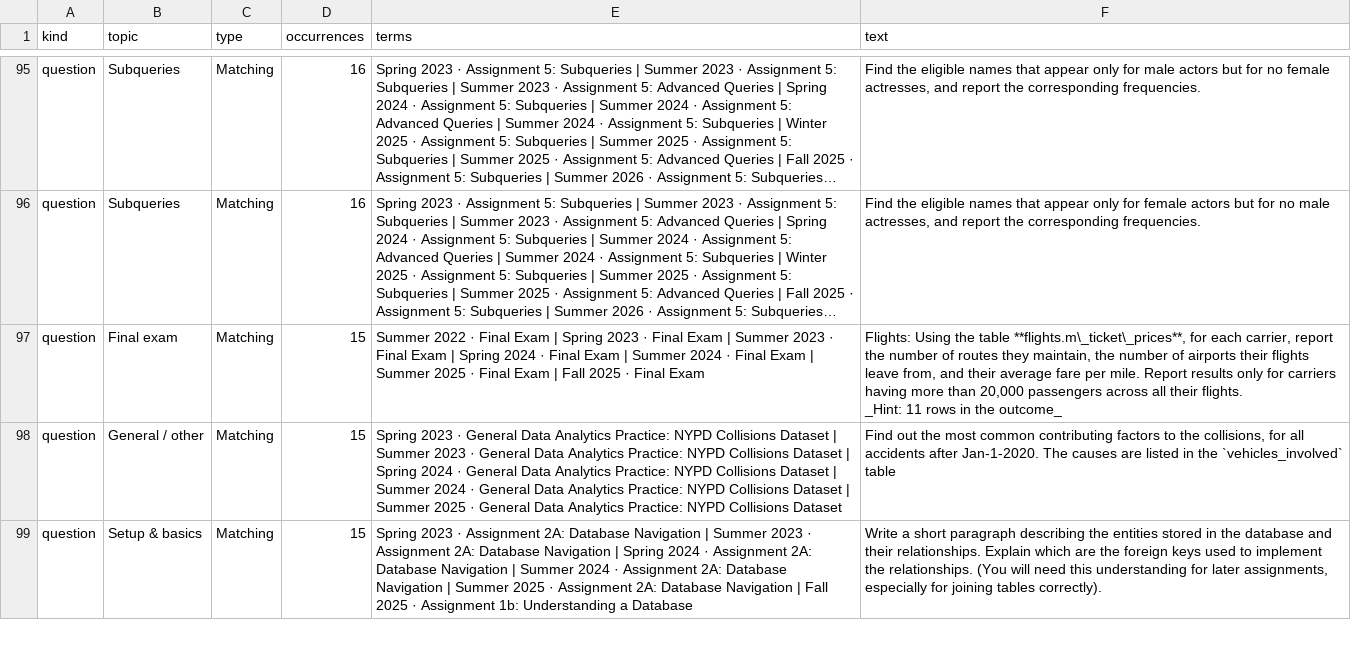
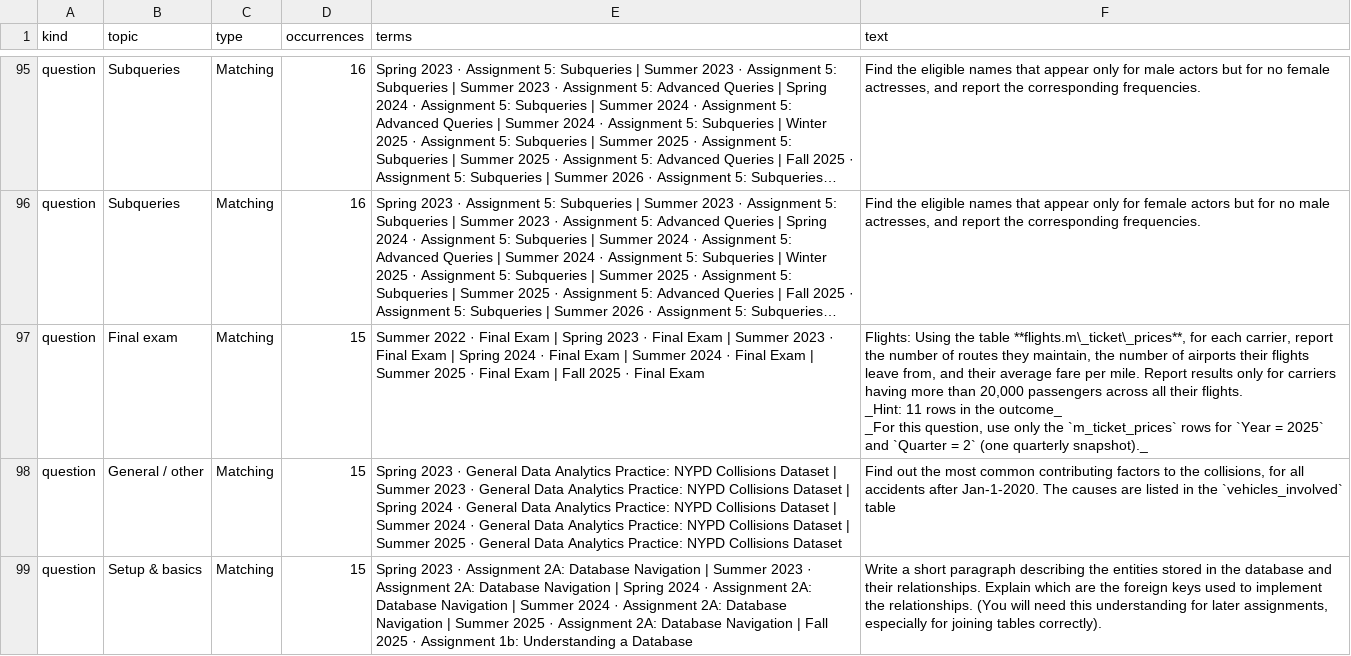
Before and after one commit to ipeirotis/introduction-to-databases, a CSV file: question-bank/bank.csv, drawn as a sheet; only a part is shown, gaps mark what is left out; long unchanged cells end in …; ↵ is a line break in a cell; the diff covers the shown part only; the diff names each change by its address in the sheet, - before the commit and + after, or states it on an @@ line.

```diff
--- a/question-bank/bank.csv
+++ b/question-bank/bank.csv
-F97 (text): …the outcome_
+F97 (text): …the outcome_ ↵ _For this question, use only the `m_ticket_prices` rows for `Year = 2025` and `Quarter = 2` (one quarterly snapshot)._
```
Also changed, not shown: 16 edited cells elsewhere in this file, 3 other files.
